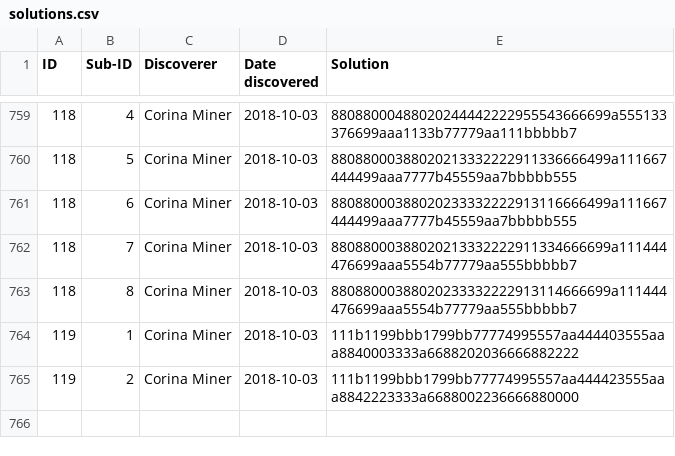
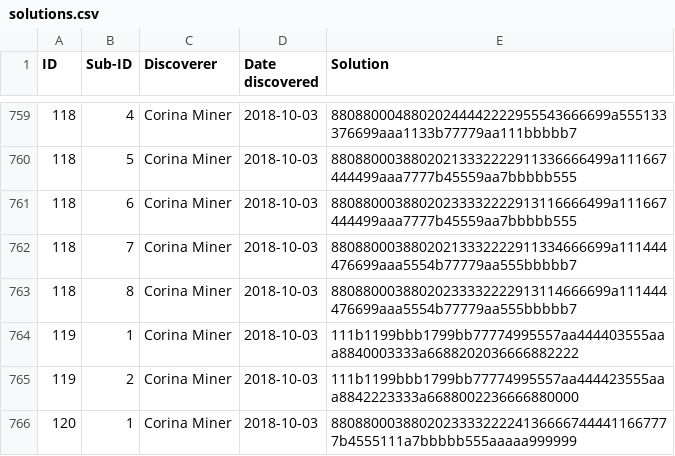
Before and after one commit to corinaminer/triangle-puzzle, a CSV file: solutions.csv, drawn as a sheet; only a part is shown, gaps mark what is left out.

Commit message:
new solution 120

```diff
--- a/solutions.csv
+++ b/solutions.csv
@@ -765 +765,2 @@ ID,Sub-ID,Discoverer,Date discovered,Solution
 119,2,Corina Miner,2018-10-03,111b1199bbb1799bb77774995557aa444423555aaa8842223333a6688002236666880000
+120,1,Corina Miner,2018-10-03,8808800038802023333222241366667444411667777b4555111a7bbbbb555aaaaa999999
```
